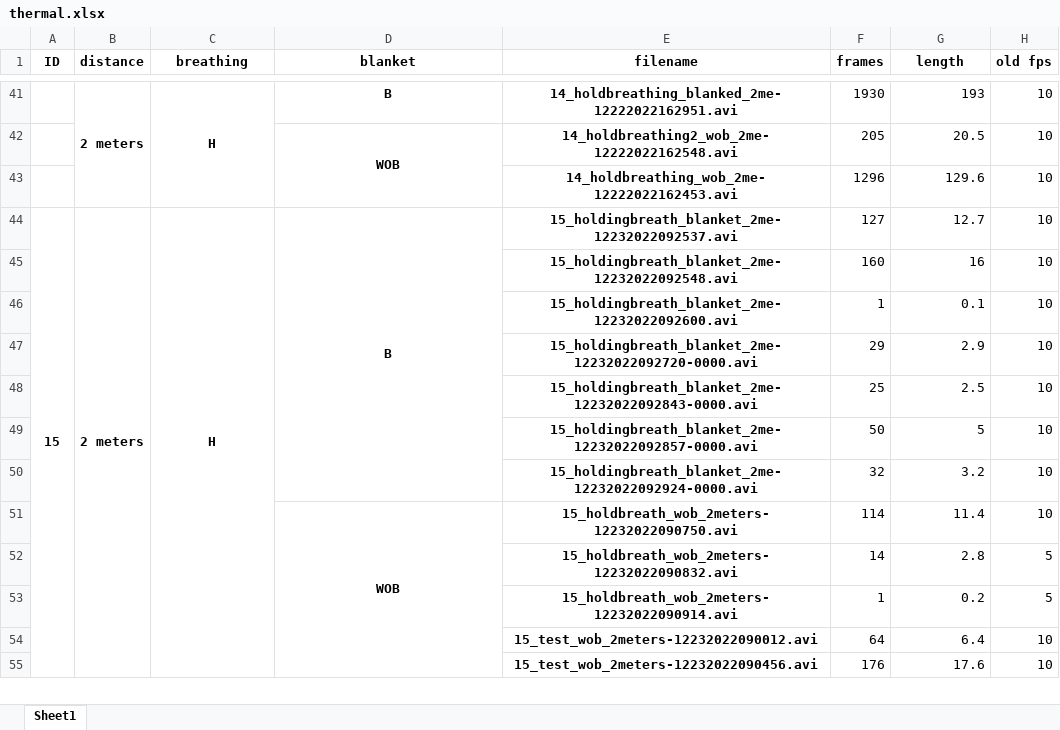
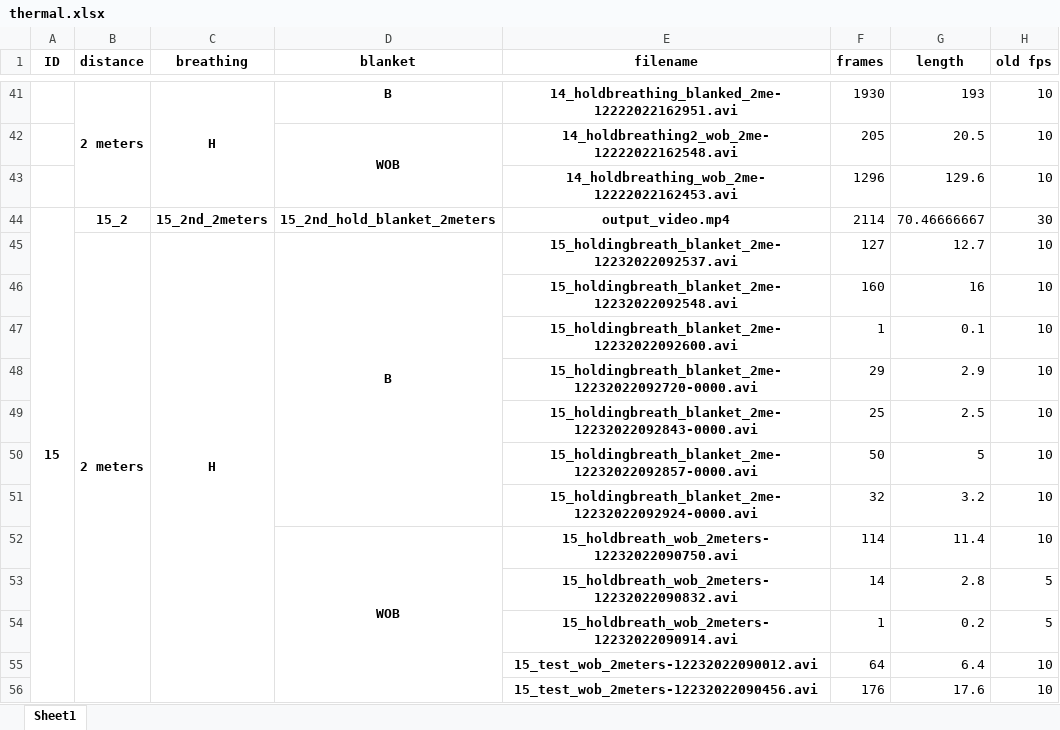
Before and after one commit to chvaldez10/Team-Design-Project, an Excel workbook: records/xlsx/thermal.xlsx, sheet Sheet1, drawn as a sheet; only a part is shown, gaps mark what is left out; values as stored, in another font and other column widths than the file's, no borders; removed rows and columns are numbered as before the commit, all else as after; the diff names each change by its address in the sheet, - before the commit and + after, or states it on an @@ line.

```diff
--- a/records/xlsx/thermal.xlsx (sheet Sheet1)
+++ b/records/xlsx/thermal.xlsx (sheet Sheet1)
+row 44: 15 | 15_2 | 15_2nd_2meters | 15_2nd_hold_blanket_2meters | output_video.mp4 | 2114 | 70.46666667 | 30
-A45 (ID): 15
+A45 (ID): (empty)
-A44:A68 merged
```
Also changed, not shown: records/xlsx/rgb.xlsx, 11 other files.
